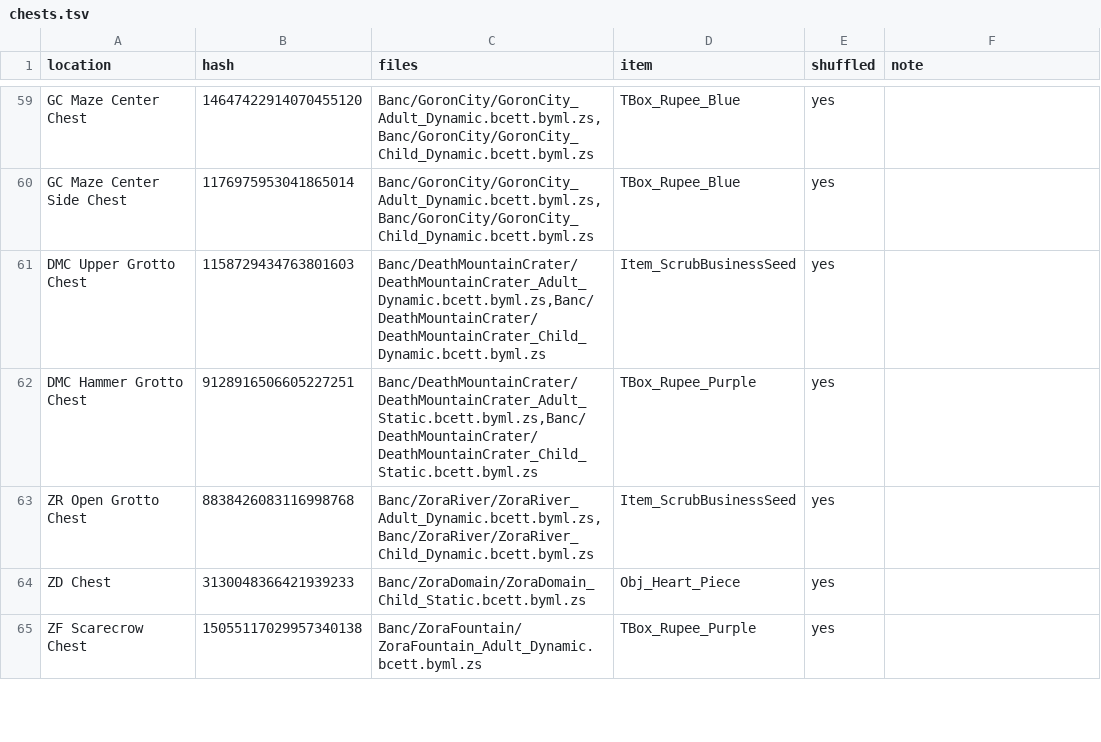
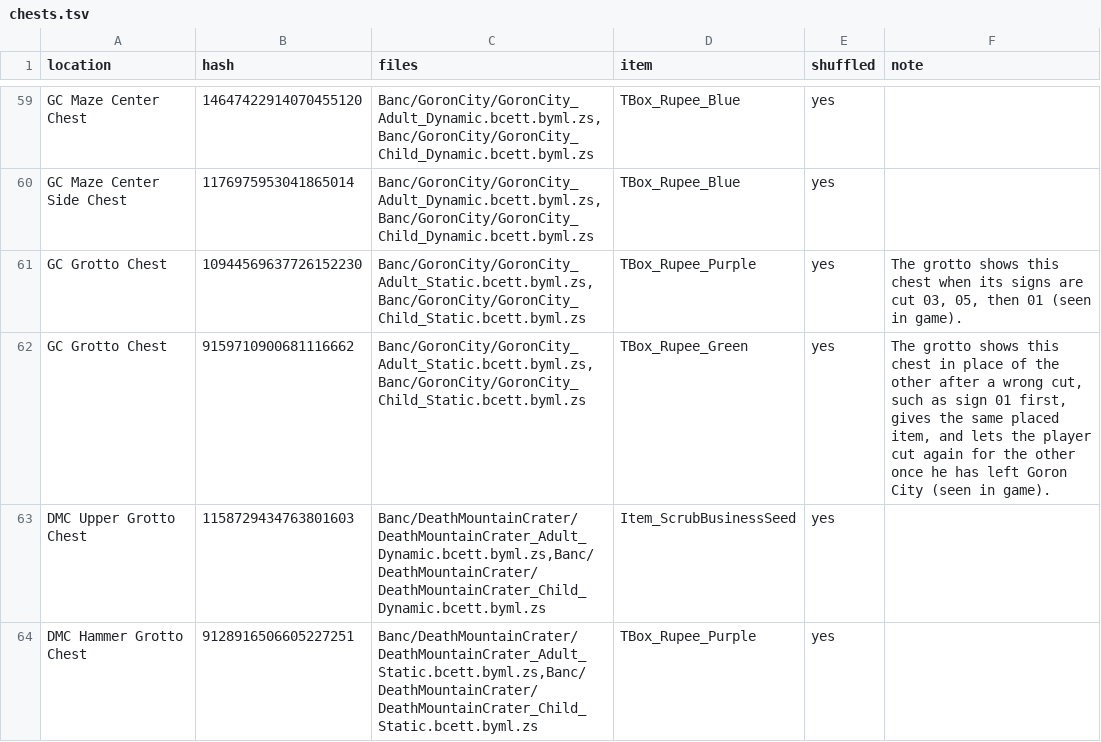
Before and after one commit to Kaepora-HQ/kaepora, a TSV file: remake/chests.tsv, drawn as a sheet; only a part is shown, gaps mark what is left out; the shorter side is filled out with more unchanged rows.

Commit message:
feat: shuffle the chest of the Goron City sign puzzle grotto
Across the lava room on Goron City's third floor, two hookshot targets
lead to a grotto with six signs. Cutting the right two in either order
and then a third, and leaving the rest standing, shows a purple rupee
chest (hash 10944569637726152230) through
GoronCity_SecretHole_AppearTreasureBox2. A wrong order shows a green
rupee chest (hash 9159710900681116662) 5.68 units from where the purple
one shows through GoronCity_SecretHole_AppearTreasureBox. Both stand in
the child and the adult city files (read from the data; a guide
describes the puzzle).

The two chests become one location in SoH's Goron City grotto, GC Grotto
Chest, kept twice, so whichever the player opens gives the placed item.
A location's two rows may now name different items: each names what its
own chest holds, and the first row's item, the purple rupee, is what the
location adds to the pool. The table's loader checks the second row's
item against the item table, as it does the first row's. Goron City has
no Song of Time block, so SoH's way onto the grotto's platform with the
Song of Time does not exist; the rule asks for the hookshot. The test
that a location kept twice writes one item to both chests now takes
every such location from the table.

Seen by the owner on 2026-11-18: the plain hookshot reached the grotto
in the green tunic. Cutting sign 01 first showed the green chest. After
leaving Goron City and coming back, cutting 03, 05, then 01 showed the
purple one. So a player who cut wrong can still open the purple chest,
and then gets the placed item twice.

The shuffle holds 169 chests at 165 locations. The fixed seed's stored
spoiler log and plan are regenerated.

```diff
--- a/remake/chests.tsv
+++ b/remake/chests.tsv
@@ -60,2 +60,4 @@ GC Maze Center Chest	14647422914070455120	Banc/GoronCity/GoronCity_Adult_Dynamic
 GC Maze Center Side Chest	1176975953041865014	Banc/GoronCity/GoronCity_Adult_Dynamic.bcett.byml.zs,Banc/GoronCity/GoronCity_Child_Dynamic.bcett.byml.zs	TBox_Rupee_Blue	yes	
+GC Grotto Chest	10944569637726152230	Banc/GoronCity/GoronCity_Adult_Static.bcett.byml.zs,Banc/GoronCity/GoronCity_Child_Static.bcett.byml.zs	TBox_Rupee_Purple	yes	The grotto shows this chest when its signs are cut 03, 05, then 01 (seen in game).
+GC Grotto Chest	9159710900681116662	Banc/GoronCity/GoronCity_Adult_Static.bcett.byml.zs,Banc/GoronCity/GoronCity_Child_Static.bcett.byml.zs	TBox_Rupee_Green	yes	The grotto shows this chest in place of the other after a wrong cut, such as sign 01 first, gives the same placed item, and lets the player cut again for the other once he has left Goron City (seen in game).
 DMC Upper Grotto Chest	1158729434763801603	Banc/DeathMountainCrater/DeathMountainCrater_Adult_Dynamic.bcett.byml.zs,Banc/DeathMountainCrater/DeathMountainCrater_Child_Dynamic.bcett.byml.zs	Item_ScrubBusinessSeed	yes	
```
Also changed, not shown: 10 other files.
